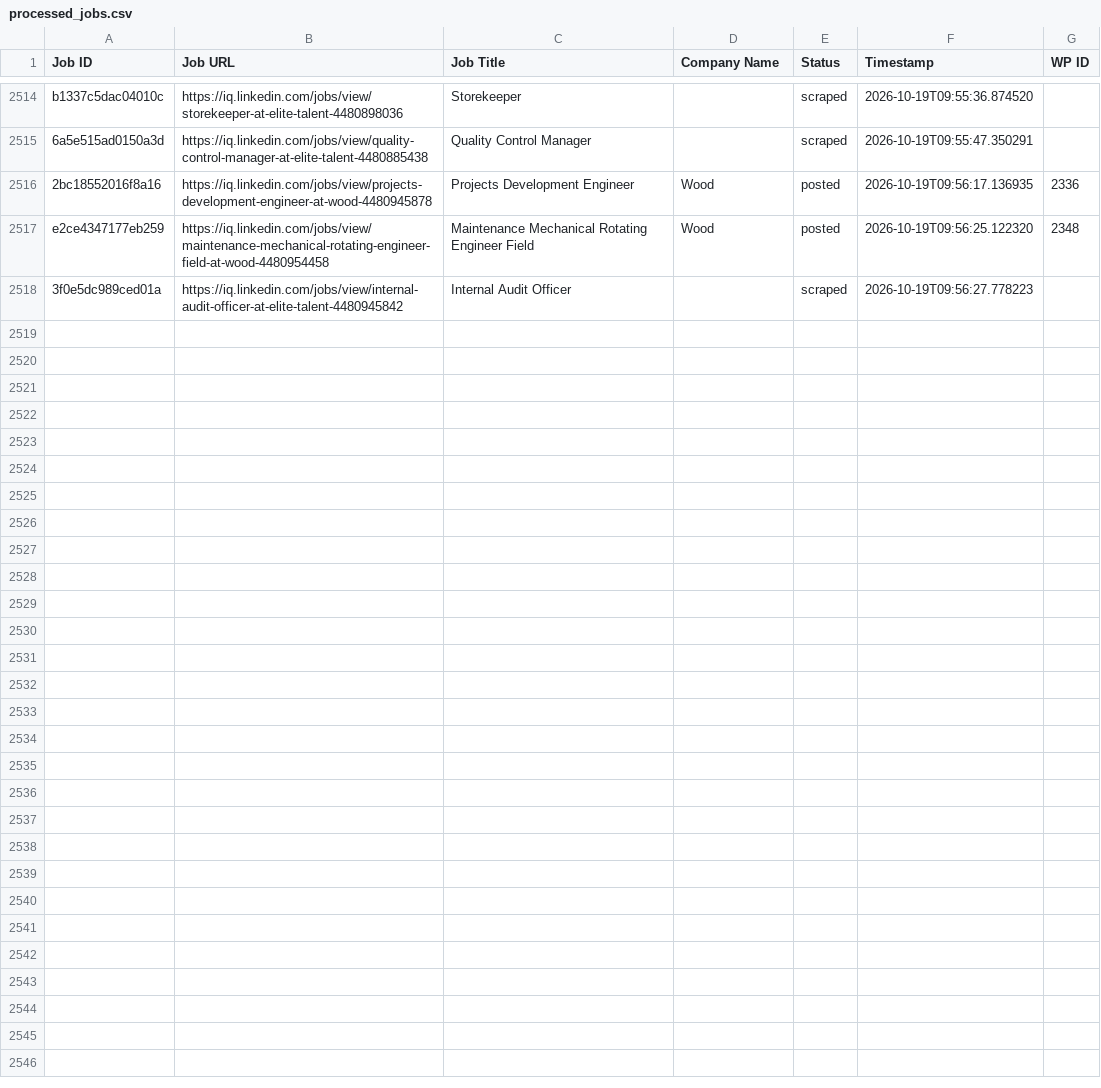
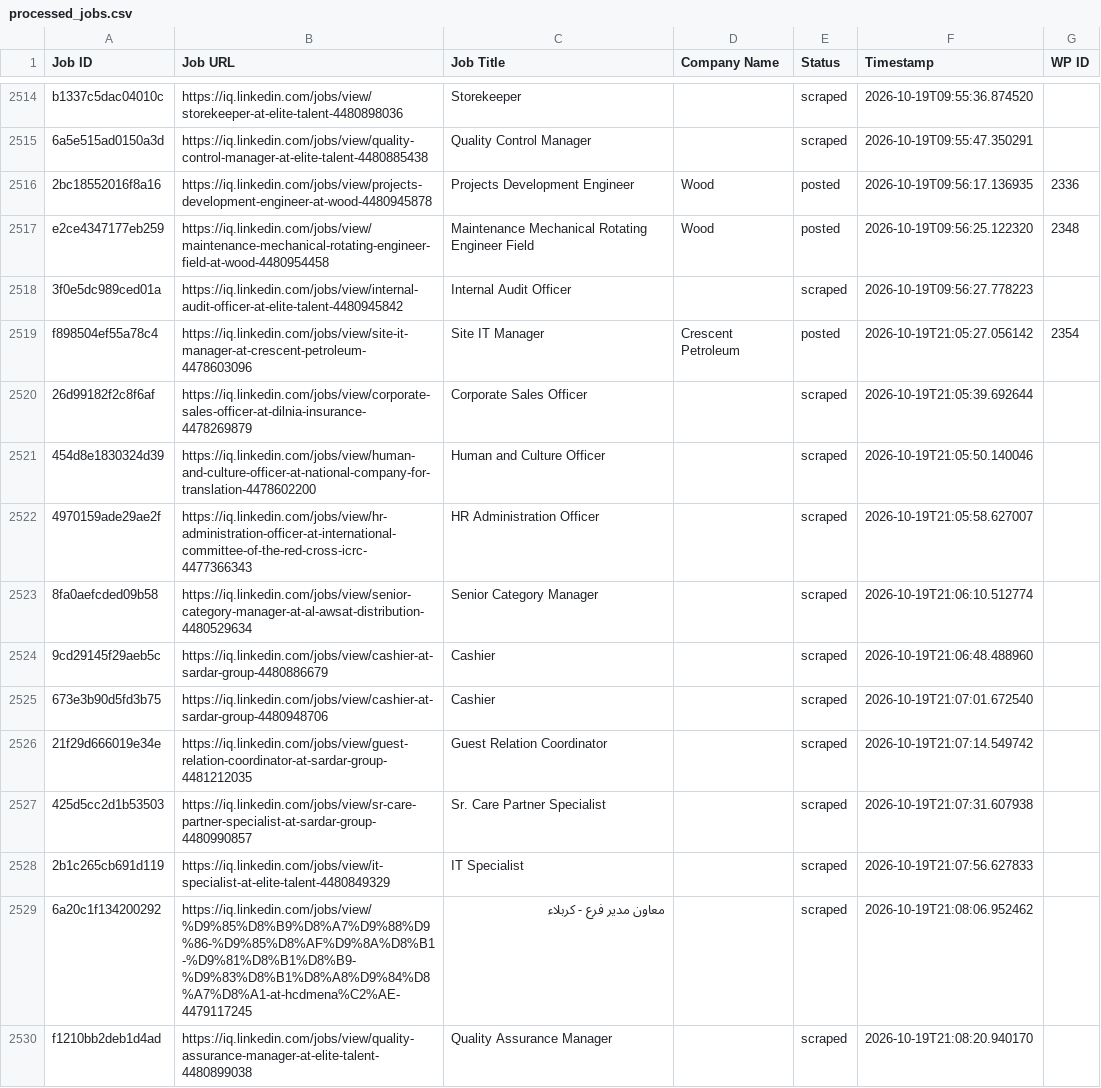
Before and after one commit to mimusdesign/iq, a CSV file: processed_jobs.csv, drawn as a sheet; only a part is shown, gaps mark what is left out; the diff names each change by its address in the sheet, - before the commit and + after, or states it on an @@ line.

```diff
--- a/processed_jobs.csv
+++ b/processed_jobs.csv
+row 2519: f898504ef55a78c4 | https://iq.linkedin.com/jobs/view/site-it-manager-at-crescent-petroleum-4478603096 | Site IT Manager | Crescent Petroleum | posted | 2026-10-19T21:05:27.056142 | 2354
+row 2520: 26d99182f2c8f6af | https://iq.linkedin.com/jobs/view/corporate-sales-officer-at-dilnia-insurance-4478269879 | Corporate Sales Officer |  | scraped | 2026-10-19T21:05:39.692644
+row 2521: 454d8e1830324d39 | https://iq.linkedin.com/jobs/view/human-and-culture-officer-at-national-company-for-translation-4478602200 | Human and Culture Officer |  | scraped | 2026-10-19T21:05:50.140046
+row 2522: 4970159ade29ae2f | https://iq.linkedin.com/jobs/view/hr-administration-officer-at-international-committee-of-the-red-cross-icrc-4477366343 | HR Administration Officer |  | scraped | 2026-10-19T21:05:58.627007
+row 2523: 8fa0aefcded09b58 | https://iq.linkedin.com/jobs/view/senior-category-manager-at-al-awsat-distribution-4480529634 | Senior Category Manager |  | scraped | 2026-10-19T21:06:10.512774
+row 2524: 9cd29145f29aeb5c | https://iq.linkedin.com/jobs/view/cashier-at-sardar-group-4480886679 | Cashier |  | scraped | 2026-10-19T21:06:48.488960
+row 2525: 673e3b90d5fd3b75 | https://iq.linkedin.com/jobs/view/cashier-at-sardar-group-4480948706 | Cashier |  | scraped | 2026-10-19T21:07:01.672540
+row 2526: 21f29d666019e34e | https://iq.linkedin.com/jobs/view/guest-relation-coordinator-at-sardar-group-4481212035 | Guest Relation Coordinator |  | scraped | 2026-10-19T21:07:14.549742
+row 2527: 425d5cc2d1b53503 | https://iq.linkedin.com/jobs/view/sr-care-partner-specialist-at-sardar-group-4480990857 | Sr. Care Partner Specialist |  | scraped | 2026-10-19T21:07:31.607938
+row 2528: 2b1c265cb691d119 | https://iq.linkedin.com/jobs/view/it-specialist-at-elite-talent-4480849329 | IT Specialist |  | scraped | 2026-10-19T21:07:56.627833
+row 2529: 6a20c1f134200292 | https://iq.linkedin.com/jobs/view/%D9%85%D8%B9%D8%A7%D9%88%D9%86-%D9%85%D8%AF%D9%8A%D8%B1-%D9%81%D8%B1%D8%B9-%D9%83%D8%B1%D8%A8%D9%84%D8%A7%D8%A1-at-hcdmena%C2%AE-4479117245 | معاون مدير فرع - كربلاء |  | scraped | 2026-10-19T21:08:06.952462
+row 2530: f1210bb2deb1d4ad | https://iq.linkedin.com/jobs/view/quality-assurance-manager-at-elite-talent-4480899038 | Quality Assurance Manager |  | scraped | 2026-10-19T21:08:20.940170
```
